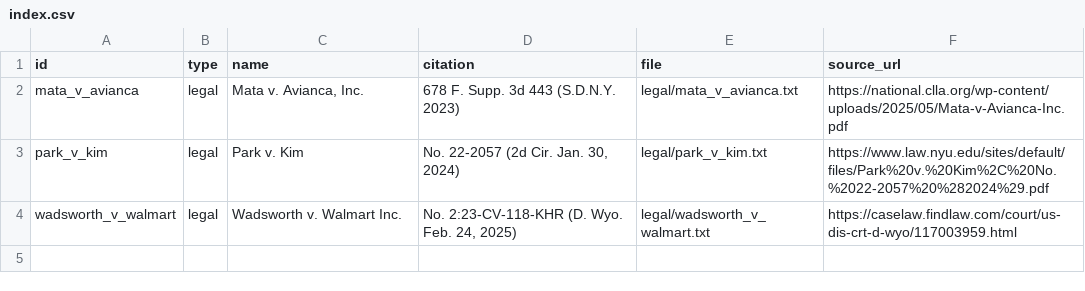
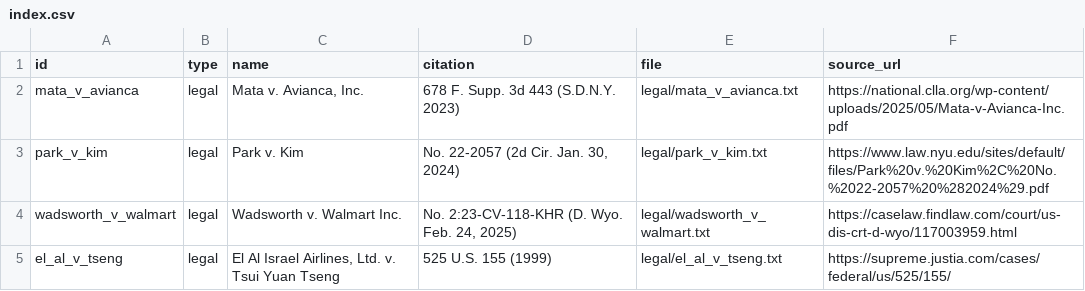
Before and after one commit to amaklakovv/CitationVerificationExperiment, a CSV file: corpus/index.csv, drawn as a sheet.

```diff
--- a/corpus/index.csv
+++ b/corpus/index.csv
@@ -4 +4,2 @@ park_v_kim,legal,Park v. Kim,"No. 22-2057 (2d Cir. Jan. 30, 2024)",legal/park_v_
 wadsworth_v_walmart,legal,Wadsworth v. Walmart Inc.,"No. 2:23-CV-118-KHR (D. Wyo. Feb. 24, 2025)",legal/wadsworth_v_walmart.txt,https://caselaw.findlaw.com/court/us-dis-crt-d-wyo/117003959.html
+el_al_v_tseng,legal,"El Al Israel Airlines, Ltd. v. Tsui Yuan Tseng","525 U.S. 155 (1999)",legal/el_al_v_tseng.txt,https://supreme.justia.com/cases/federal/us/525/155/
```
Also changed, not shown: eval/expected.csv, 2 other files.
